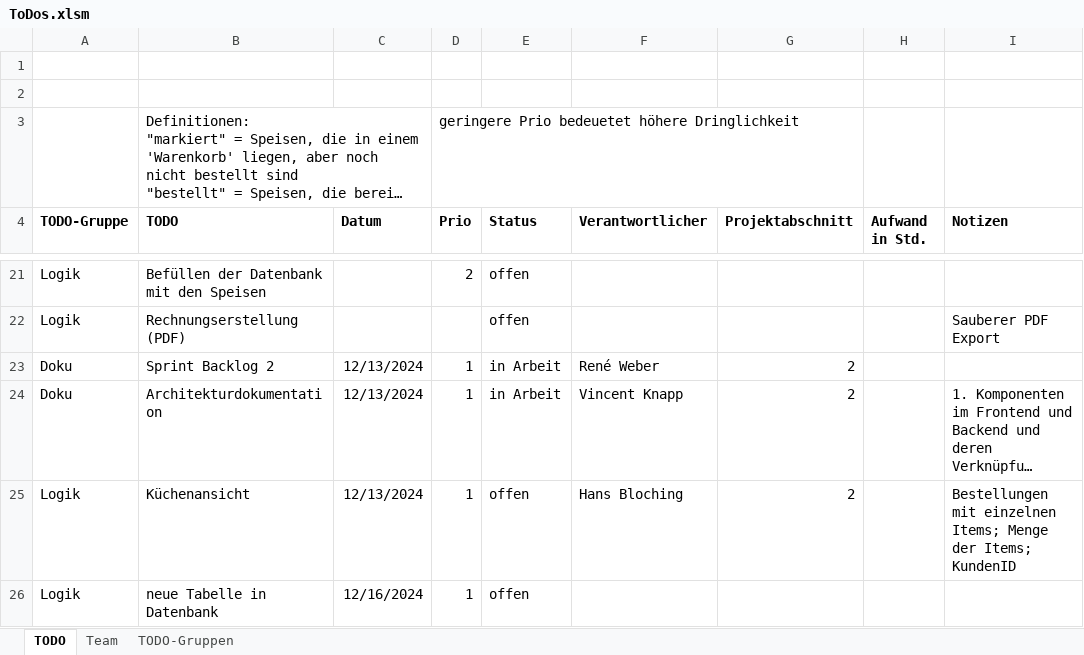
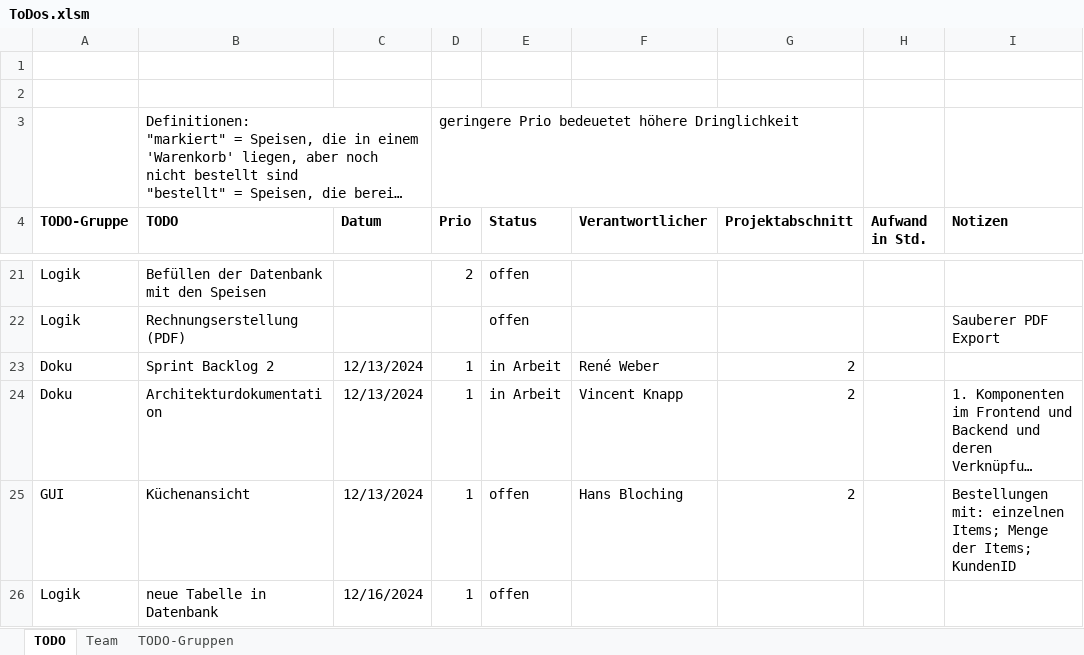
Before and after one commit to zIExpantion/ZumGelbenBach, an Excel workbook: Dokumente/Product Backlog/ToDos.xlsm, sheet TODO, drawn as a sheet; only a part is shown, gaps mark what is left out; long unchanged cells end in …; values as stored, in another font and other column widths than the file's, no borders; charts and pictures and conditional formats and table styles not drawn; the diff names each change by its address in the sheet, - before the commit and + after, or states it on an @@ line.

Commit message:
Update ToDos.xlsm

```diff
--- a/Dokumente/Product Backlog/ToDos.xlsm (sheet TODO)
+++ b/Dokumente/Product Backlog/ToDos.xlsm (sheet TODO)
-A25 (TODO-Gruppe): Logik
+A25 (TODO-Gruppe): GUI
-I25 (Notizen): Bestellungen mit einzelnen Items;…
+I25 (Notizen): Bestellungen mit: einzelnen Items;…
```
